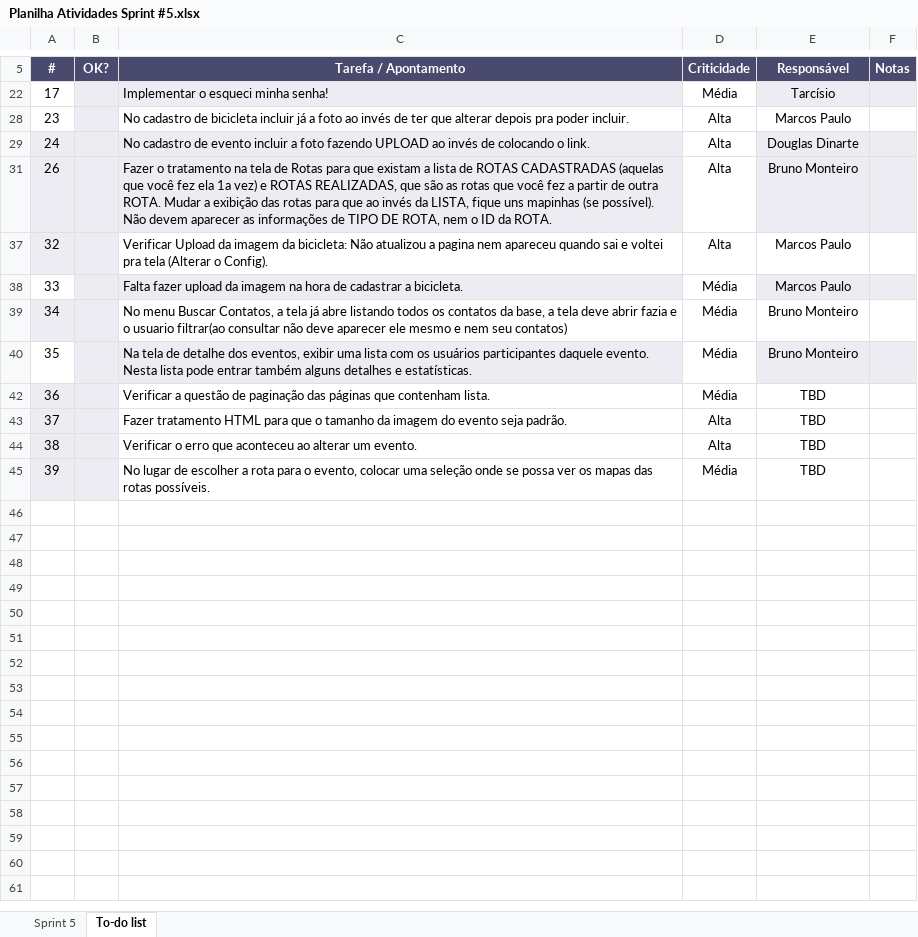
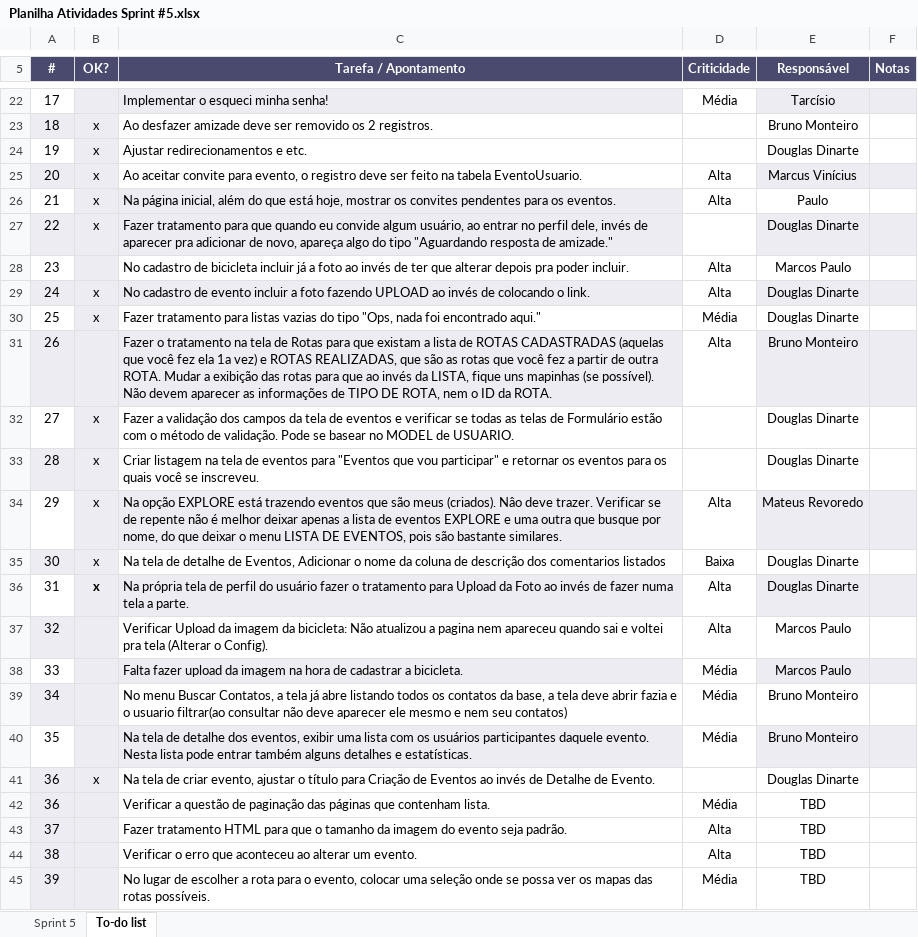
Before and after one commit to marcosisocram/fusioness, an Excel workbook: Trunk/Doc/Planilha Atividades Sprint #5.xlsx, sheet To-do list, drawn as a sheet; only a part is shown, gaps mark what is left out; values as stored, in another font and other column widths than the file's, no borders; conditional formats not drawn; the diff covers the shown part only; the diff names each change by its address in the sheet, - before the commit and + after, or states it on an @@ line.

Commit message:
Atualização da planilha de atividades.

```diff
--- a/Trunk/Doc/Planilha Atividades Sprint #5.xlsx (sheet To-do list)
+++ b/Trunk/Doc/Planilha Atividades Sprint #5.xlsx (sheet To-do list)
@@ row 23 unhidden: 18 | x | Ao desfazer amizade deve ser removido os 2 registros. |  | Bruno Monteiro @@
@@ row 24 unhidden: 19 | x | Ajustar redirecionamentos e etc. |  | Douglas Dinarte @@
@@ row 25 unhidden: 20 | x | Ao aceitar convite para evento, o registro deve ser feito na tabela EventoUsuario. | Alta | Marcus Vinícius @@
@@ row 26 unhidden: 21 | x | Na página inicial, além do que está hoje, mostrar os convites pendentes para os eventos. | Alta | Paulo @@
@@ row 27 unhidden: 22 | x | Fazer tratamento para que quando eu convide algum usuário, ao entrar no perfil dele, invés de aparecer pra adicionar de novo, apareça algo do tipo "Aguardando resposta de amizade." |  | Douglas Dinarte @@
-B29 (OK?): (empty)
+B29 (OK?): x
@@ row 30 unhidden: 25 | x | Fazer tratamento para listas vazias do tipo "Ops, nada foi encontrado aqui." | Média | Douglas Dinarte @@
@@ row 32 unhidden: 27 | x | Fazer a validação dos campos da tela de eventos e verificar se todas as telas de Formulário estão com o método de validação. Pode se basear no MODEL de USUARIO. |  | Douglas Dinarte @@
@@ row 33 unhidden: 28 | x | Criar listagem na tela de eventos para "Eventos que vou participar" e retornar os eventos para os quais você se inscreveu. |  | Douglas Dinarte @@
@@ row 34 unhidden: 29 | x | Na opção EXPLORE está trazendo eventos que são meus (criados). Nâo deve trazer. Verificar se de repente não é melhor deixar apenas a lista de eventos EXPLORE e uma outra que busque por nome, do que deixar o menu LISTA DE EVENTOS, pois são bastante similares. | Alta | Mateus Revoredo @@
@@ row 35 unhidden: 30 | x | Na tela de detalhe de Eventos, Adicionar o nome da coluna de descrição dos comentarios listados | Baixa | Douglas Dinarte @@
@@ row 36 unhidden: 31 | x | Na própria tela de perfil do usuário fazer o tratamento para Upload da Foto ao invés de fazer numa tela a parte. | Alta | Douglas Dinarte @@
@@ row 41 unhidden: 36 | x | Na tela de criar evento, ajustar o título para Criação de Eventos ao invés de Detalhe de Evento. |  | Douglas Dinarte @@
```
Also changed, not shown: 16 hidden or unhidden rows elsewhere in this sheet.
